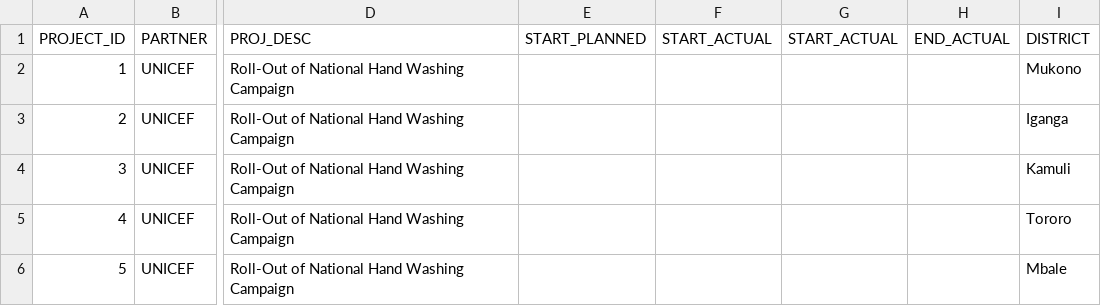
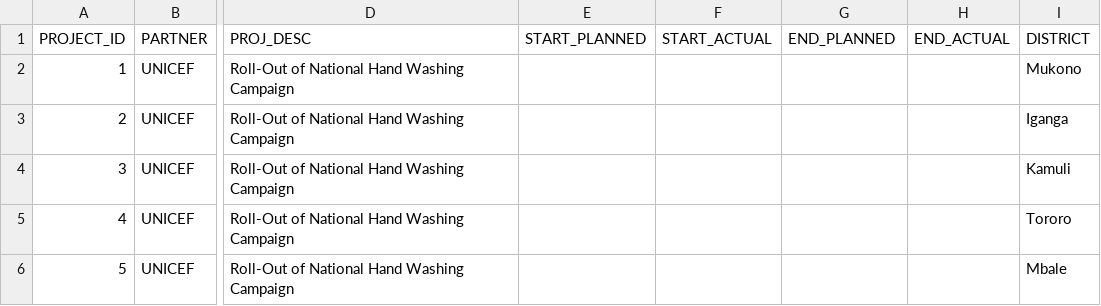
Before and after one commit to unicefuganda/devtrac2, a CSV file: db/UNICEF_activities_better_new.csv, drawn as a sheet; only a part is shown, gaps mark what is left out; the diff names each change by its address in the sheet, - before the commit and + after, or states it on an @@ line.

Commit message:
Altering csv file fixing mistake, and adding clean functionality to data import script

```diff
--- a/db/UNICEF_activities_better_new.csv
+++ b/db/UNICEF_activities_better_new.csv
-G1: START_ACTUAL
+G1: END_PLANNED
```
Also changed, not shown: 1 other file.
